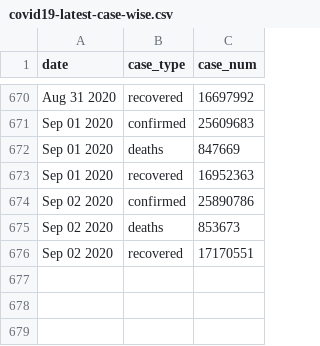
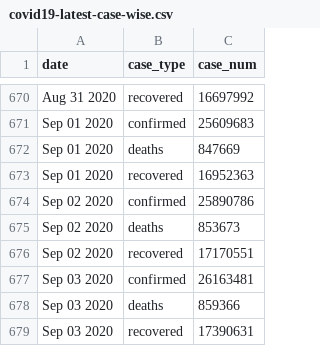
Before and after one commit to bjungbogati/corona_virus_dashboard, a CSV file: data/covid19-latest-case-wise.csv, drawn as a sheet; only a part is shown, gaps mark what is left out; the diff names each change by its address in the sheet, - before the commit and + after, or states it on an @@ line.

```diff
--- a/data/covid19-latest-case-wise.csv
+++ b/data/covid19-latest-case-wise.csv
+row 677: Sep 03 2020 | confirmed | 26163481
+row 678: Sep 03 2020 | deaths | 859366
+row 679: Sep 03 2020 | recovered | 17390631
```
Also changed, not shown: data/covid19-latest-country-wise.csv, 4 other files.
